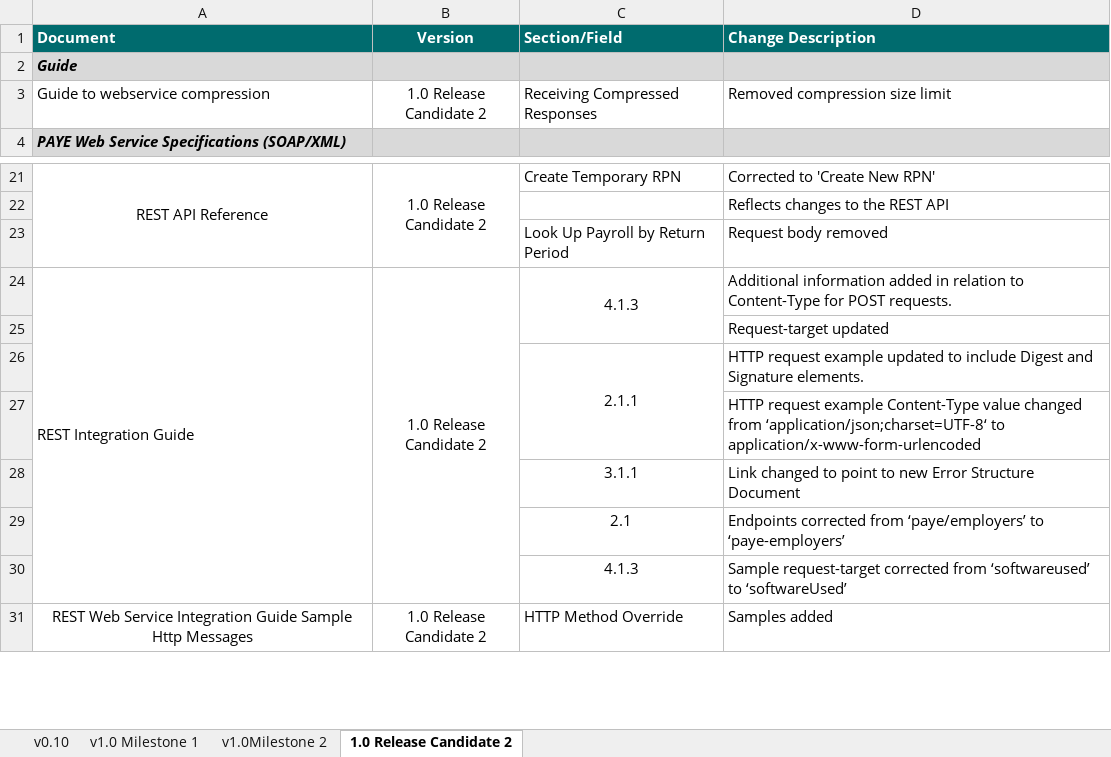
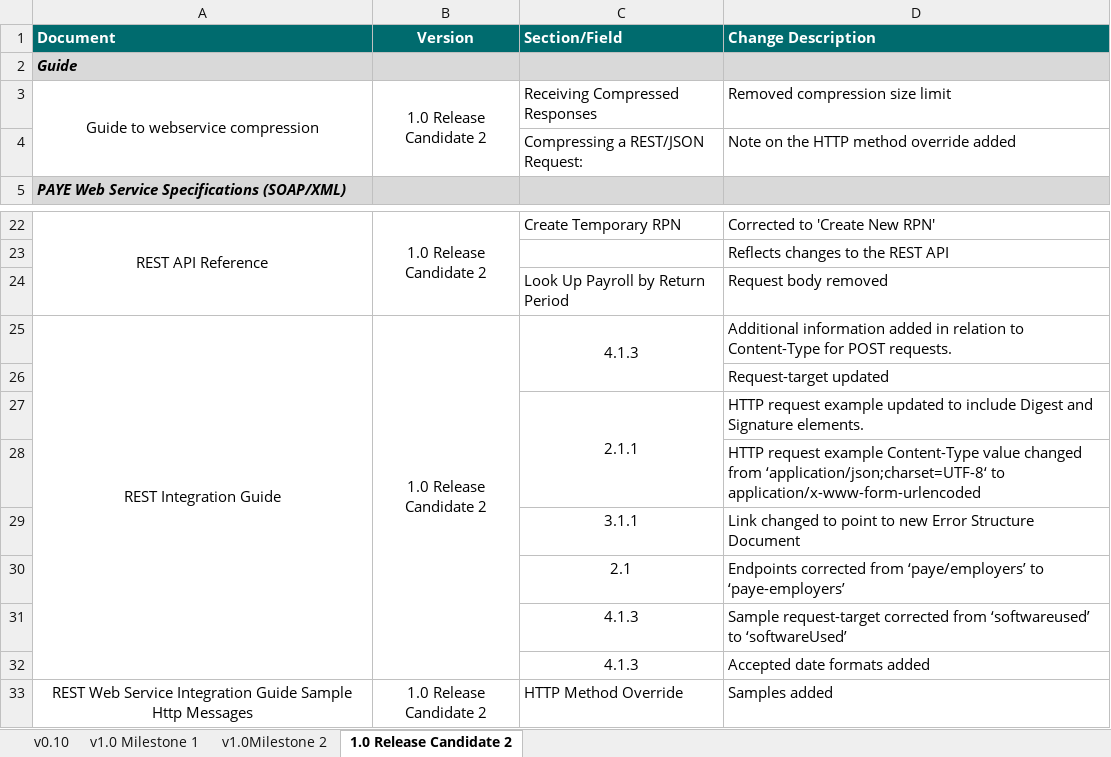
Before and after one commit to revtestaccount/paye-employers-documentation, an Excel workbook: Schema Publication Changelog.xlsx, sheet 1.0 Release Candidate 2, drawn as a sheet; only a part is shown, gaps mark what is left out; values as stored, in another font and other column widths than the file's, no borders; addresses are those after the commit; the diff names each change by its address in the sheet, - before the commit and + after, or states it on an @@ line.

Commit message:
"Compression Guide and REST Integration guide updates"

```diff
--- a/Schema Publication Changelog.xlsx (sheet 1.0 Release Candidate 2)
+++ b/Schema Publication Changelog.xlsx (sheet 1.0 Release Candidate 2)
-A3 alignment: left
+A3 alignment: center
+A3:A4 merged
+B3:B4 merged
+row 4:  |  | Compressing a REST/JSON Request: | Note on the HTTP method override added
-A25 alignment: left
+A25 alignment: center
+row 32:  |  | 4.1.3 | Accepted date formats added
```
Also changed, not shown: 16 other files.
